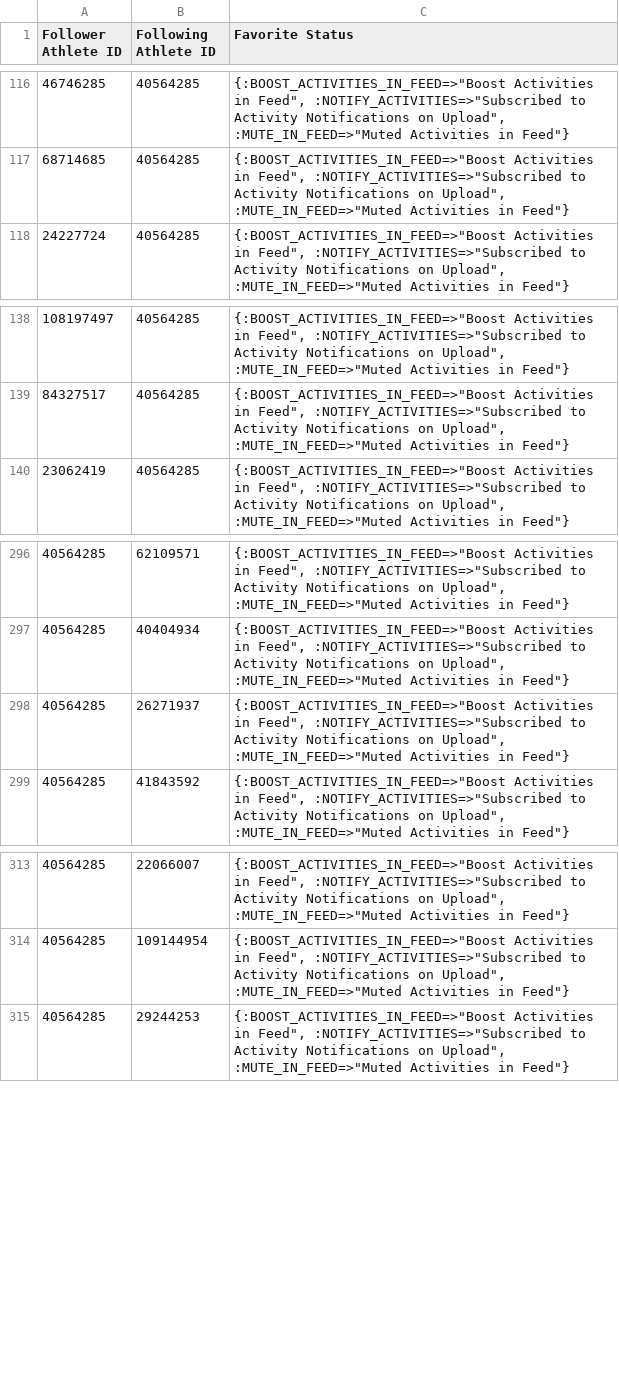
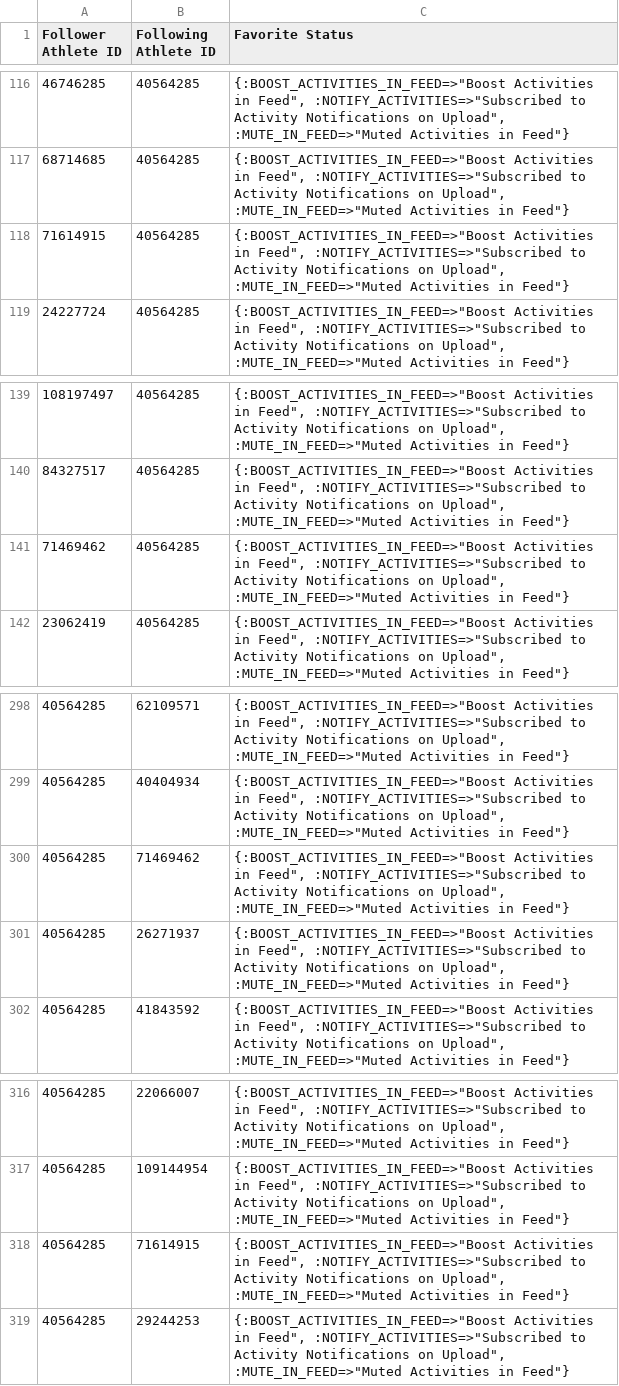
Before and after one commit to thetazero/alogsky, a CSV file: data/favorites.csv, drawn as a sheet; only a part is shown, gaps mark what is left out; the diff names each change by its address in the sheet, - before the commit and + after, or states it on an @@ line.

```diff
--- a/data/favorites.csv
+++ b/data/favorites.csv
+row 118: 71614915 | 40564285 | {:BOOST_ACTIVITIES_IN_FEED=>"Boost Activities in Feed", :NOTIFY_ACTIVITIES=>"Subscribed to Activity Notifications on Upload", :MUTE_IN_FEED=>"Muted Activities in Feed"}
+row 141: 71469462 | 40564285 | {:BOOST_ACTIVITIES_IN_FEED=>"Boost Activities in Feed", :NOTIFY_ACTIVITIES=>"Subscribed to Activity Notifications on Upload", :MUTE_IN_FEED=>"Muted Activities in Feed"}
+row 300: 40564285 | 71469462 | {:BOOST_ACTIVITIES_IN_FEED=>"Boost Activities in Feed", :NOTIFY_ACTIVITIES=>"Subscribed to Activity Notifications on Upload", :MUTE_IN_FEED=>"Muted Activities in Feed"}
+row 318: 40564285 | 71614915 | {:BOOST_ACTIVITIES_IN_FEED=>"Boost Activities in Feed", :NOTIFY_ACTIVITIES=>"Subscribed to Activity Notifications on Upload", :MUTE_IN_FEED=>"Muted Activities in Feed"}
```
Also changed, not shown: data/comments.csv, data/followers.csv, 16 other files.
